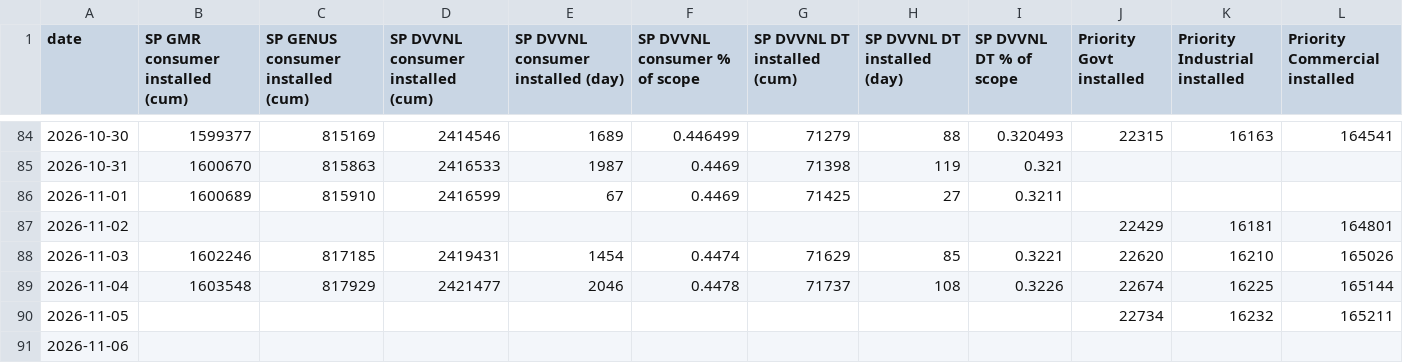
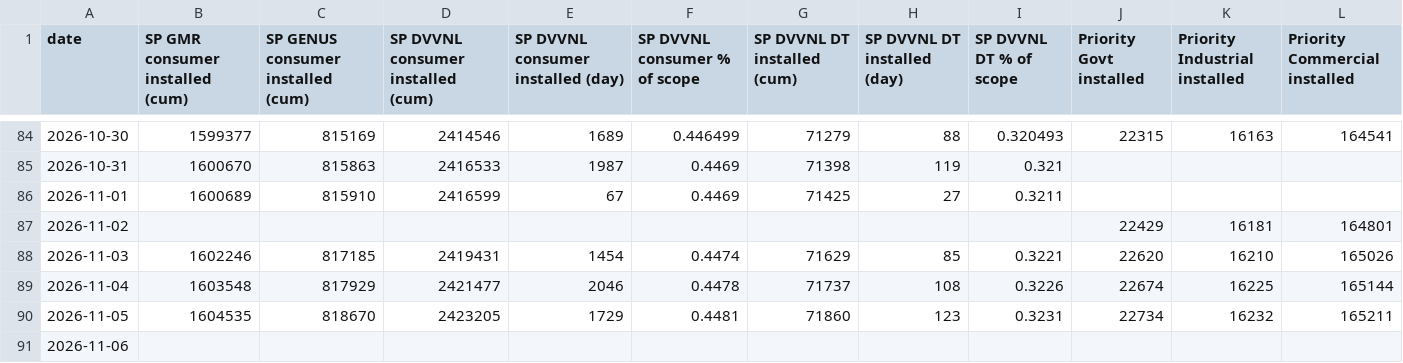
Before and after one commit to dvvnl-smart-meter-review/dvvnl-smart-meter-review.github.io, a CSV file: data/kpi_daily.csv, drawn as a sheet; only a part is shown, gaps mark what is left out; the diff names each change by its address in the sheet, - before the commit and + after, or states it on an @@ line.

Commit message:
Data update 06.11.2026 15:11

```diff
--- a/data/kpi_daily.csv
+++ b/data/kpi_daily.csv
-B90 (SP GMR consumer installed (cum)): (empty)
+B90 (SP GMR consumer installed (cum)): 1604535
-C90: (empty)
+C90: 818670
-D90: (empty)
+D90: 2423205
-E90: (empty)
+E90: 1729
-F90 (SP DVVNL consumer % of scope): (empty)
+F90 (SP DVVNL consumer % of scope): 0.4481
-G90 (SP DVVNL DT installed (cum)): (empty)
+G90 (SP DVVNL DT installed (cum)): 71860
-H90 (SP DVVNL DT installed (day)): (empty)
+H90 (SP DVVNL DT installed (day)): 123
-I90 (SP DVVNL DT % of scope): (empty)
+I90 (SP DVVNL DT % of scope): 0.3231
```
Also changed, not shown: data/priority_latest.csv, data/sp_latest.csv, 1 other file.
